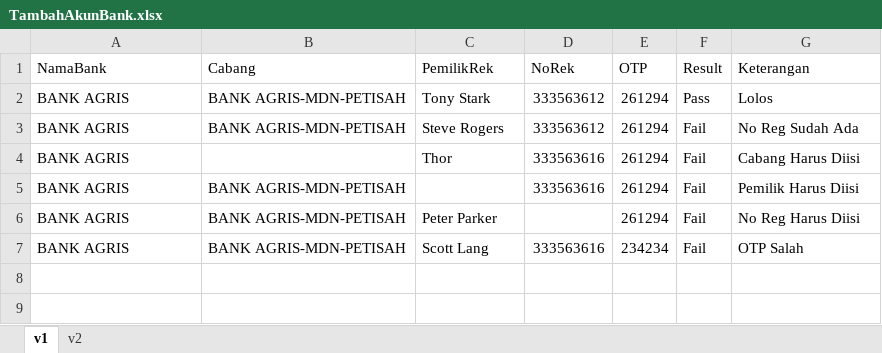
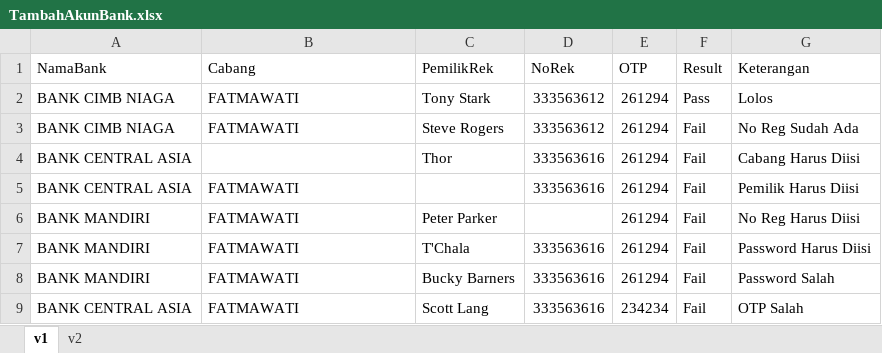
Before and after one commit to qcaccompanies/ACC-ACCOne, an Excel workbook: TambahAkunBank.xlsx, sheet v1, drawn as a sheet; values as stored, in another font and other column widths than the file's, no borders; addresses are those after the commit; the diff names each change by its address in the sheet, - before the commit and + after, or states it on an @@ line.

```diff
--- a/TambahAkunBank.xlsx (sheet v1)
+++ b/TambahAkunBank.xlsx (sheet v1)
-A2:A3 (NamaBank): BANK AGRIS
+A2:A3 (NamaBank): BANK CIMB NIAGA
-B2:B3 (Cabang): BANK AGRIS-MDN-PETISAH
+B2:B3 (Cabang): FATMAWATI
-A4:A5 (NamaBank): BANK AGRIS
+A4:A5 (NamaBank): BANK CENTRAL ASIA
-B5:B6 (Cabang): BANK AGRIS-MDN-PETISAH
+B5:B6 (Cabang): FATMAWATI
-A6 (NamaBank): BANK AGRIS
+A6 (NamaBank): BANK MANDIRI
+row 7: BANK MANDIRI | FATMAWATI | T'Chala | 333563616 | 261294 | Fail | Password Harus Diisi
+row 8: BANK MANDIRI | FATMAWATI | Bucky Barners | 333563616 | 261294 | Fail | Password Salah
-A9 (NamaBank): BANK AGRIS
+A9 (NamaBank): BANK CENTRAL ASIA
-B9 (Cabang): BANK AGRIS-MDN-PETISAH
+B9 (Cabang): FATMAWATI
```
Also changed, not shown: Buat Pengajuan Mobil Bekas - ATS-20.xlsx, Trade-in.xlsx, 13 other files.
